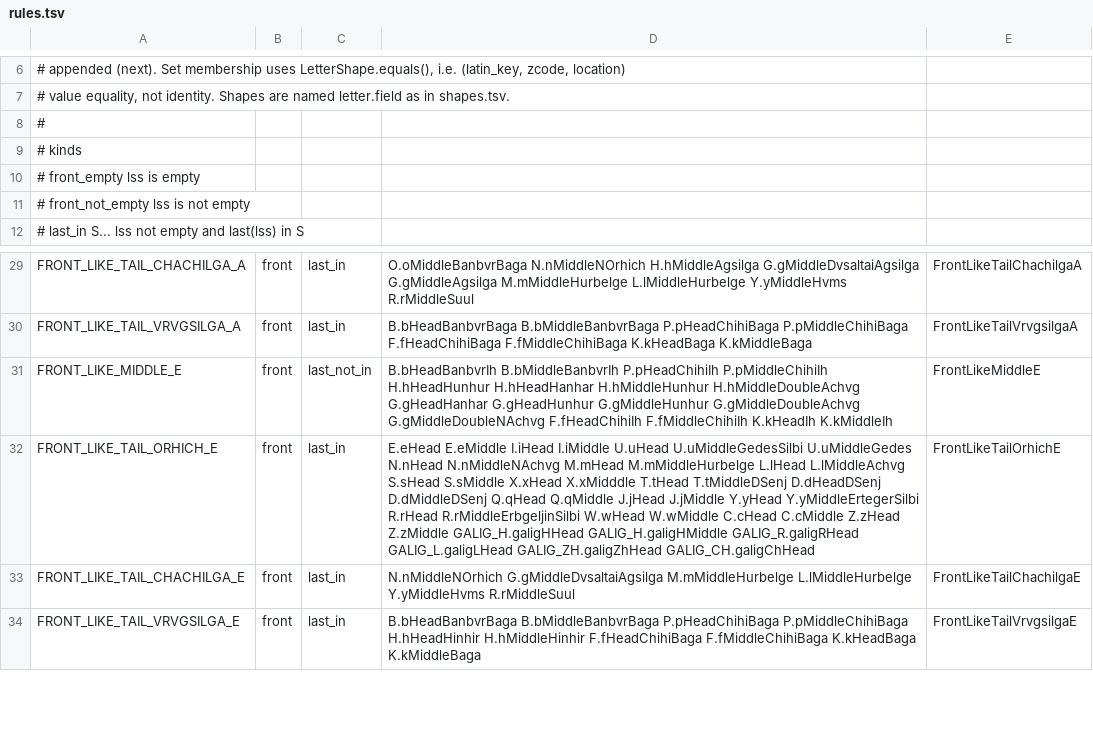
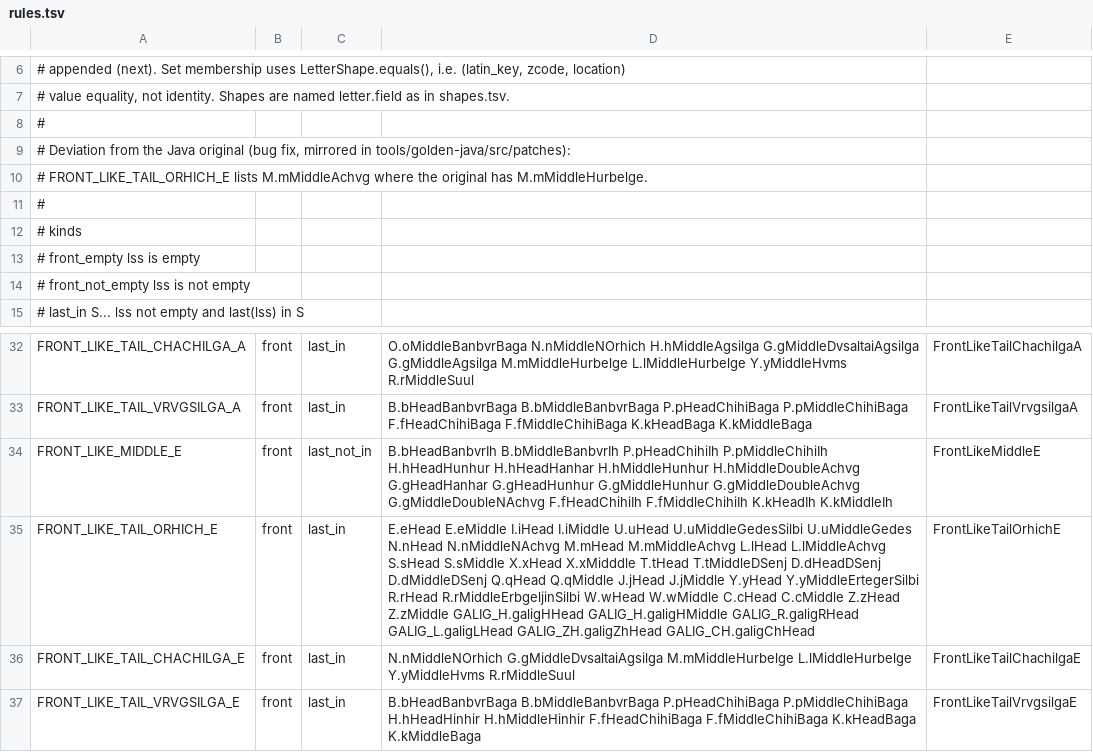
Before and after one commit to hugohu789-droid/zcode-cpp, a TSV file: data/rules.tsv, drawn as a sheet; only a part is shown, gaps mark what is left out.

```diff
--- a/data/rules.tsv
+++ b/data/rules.tsv
@@ -8,2 +8,5 @@
 #
+# Deviation from the Java original (bug fix, mirrored in tools/golden-java/src/patches):
+#   FRONT_LIKE_TAIL_ORHICH_E lists M.mMiddleAchvg where the original has M.mMiddleHurbelge.
+#
 # kinds
@@ -31,3 +34,3 @@ FRONT_LIKE_TAIL_VRVGSILGA_A	front	last_in	B.bHeadBanbvrBaga B.bMiddleBanbvrBaga
 FRONT_LIKE_MIDDLE_E	front	last_not_in	B.bHeadBanbvrIh B.bMiddleBanbvrIh P.pHeadChihiIh P.pMiddleChihiIh H.hHeadHunhur H.hHeadHanhar H.hMiddleHunhur H.hMiddleDoubleAchvg G.gHeadHanhar G.gHeadHunhur G.gMiddleHunhur G.gMiddleDoubleAchvg G.gMiddleDoubleNAchvg F.fHeadChihiIh F.fMiddleChihiIh K.kHeadIh K.kMiddleIh	FrontLikeMiddleE
-FRONT_LIKE_TAIL_ORHICH_E	front	last_in	E.eHead E.eMiddle I.iHead I.iMiddle U.uHead U.uMiddleGedesSilbi U.uMiddleGedes N.nHead N.nMiddleNAchvg M.mHead M.mMiddleHurbelge L.lHead L.lMiddleAchvg S.sHead S.sMiddle X.xHead X.xMidddle T.tHead T.tMiddleDSenj D.dHeadDSenj D.dMiddleDSenj Q.qHead Q.qMiddle J.jHead J.jMiddle Y.yHead Y.yMiddleErtegerSilbi R.rHead R.rMiddleErbgeljinSilbi W.wHead W.wMiddle C.cHead C.cMiddle Z.zHead Z.zMiddle GALIG_H.galigHHead GALIG_H.galigHMiddle GALIG_R.galigRHead GALIG_L.galigLHead GALIG_ZH.galigZhHead GALIG_CH.galigChHead	FrontLikeTailOrhichE
+FRONT_LIKE_TAIL_ORHICH_E	front	last_in	E.eHead E.eMiddle I.iHead I.iMiddle U.uHead U.uMiddleGedesSilbi U.uMiddleGedes N.nHead N.nMiddleNAchvg M.mHead M.mMiddleAchvg L.lHead L.lMiddleAchvg S.sHead S.sMiddle X.xHead X.xMidddle T.tHead T.tMiddleDSenj D.dHeadDSenj D.dMiddleDSenj Q.qHead Q.qMiddle J.jHead J.jMiddle Y.yHead Y.yMiddleErtegerSilbi R.rHead R.rMiddleErbgeljinSilbi W.wHead W.wMiddle C.cHead C.cMiddle Z.zHead Z.zMiddle GALIG_H.galigHHead GALIG_H.galigHMiddle GALIG_R.galigRHead GALIG_L.galigLHead GALIG_ZH.galigZhHead GALIG_CH.galigChHead	FrontLikeTailOrhichE
 FRONT_LIKE_TAIL_CHACHILGA_E	front	last_in	N.nMiddleNOrhich G.gMiddleDvsaltaiAgsilga M.mMiddleHurbelge L.lMiddleHurbelge Y.yMiddleHvms R.rMiddleSuul	FrontLikeTailChachilgaE
```
Also changed, not shown: 11 other files.
